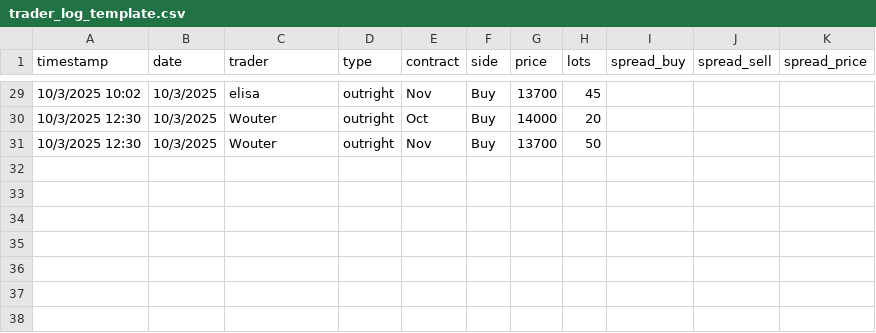
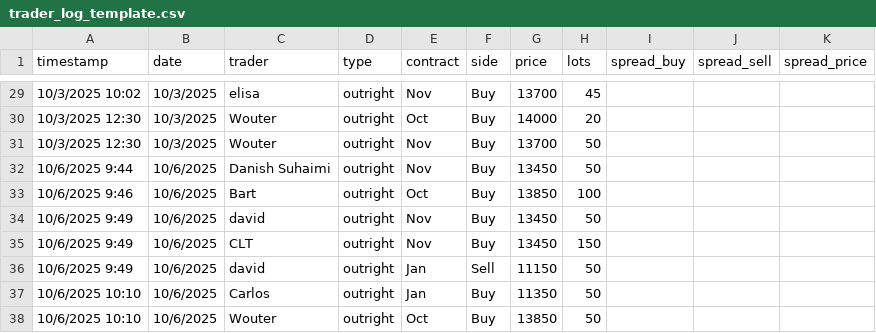
Before and after one commit to WouterVossen/PMX, a CSV file: data/trader_log_template.csv, drawn as a sheet; only a part is shown, gaps mark what is left out.

Commit message:
Add files via upload

```diff
--- a/data/trader_log_template.csv
+++ b/data/trader_log_template.csv
@@ -31 +31,8 @@ timestamp,date,trader,type,contract,side,price,lots,spread_buy,spread_sell,sprea
 10/3/2025 12:30,10/3/2025,Wouter,outright,Nov,Buy,13700,50,,,
+10/6/2025 9:44,10/6/2025,Danish Suhaimi,outright,Nov,Buy,13450,50,,,
+10/6/2025 9:46,10/6/2025,Bart,outright,Oct,Buy,13850,100,,,
+10/6/2025 9:49,10/6/2025,david,outright,Nov,Buy,13450,50,,,
+10/6/2025 9:49,10/6/2025,CLT,outright,Nov,Buy,13450,150,,,
+10/6/2025 9:49,10/6/2025,david,outright,Jan,Sell,11150,50,,,
+10/6/2025 10:10,10/6/2025,Carlos,outright,Jan,Buy,11350,50,,,
+10/6/2025 10:10,10/6/2025,Wouter,outright,Oct,Buy,13850,50,,,
```
